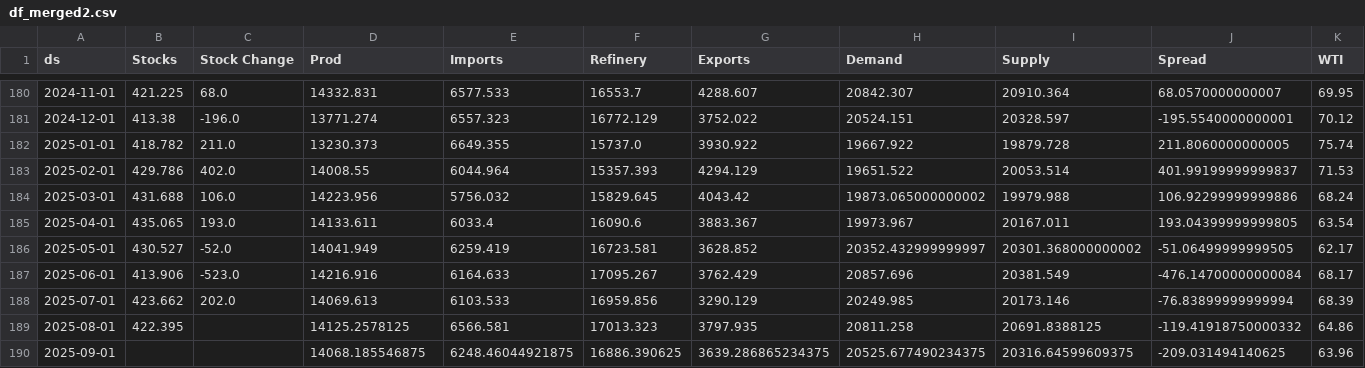
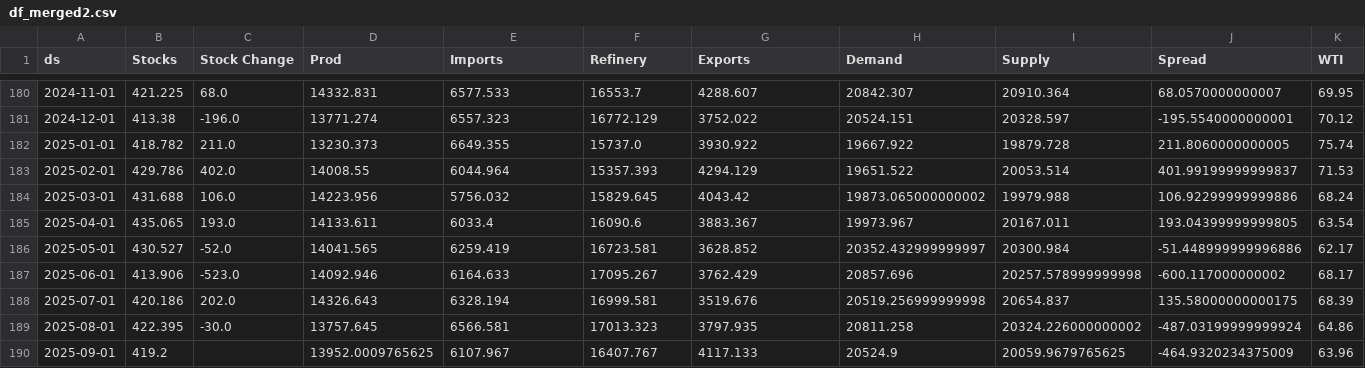
Before and after one commit to aaluqdah/Trey-Al-Uqdah-S-D-Repository, a CSV file: df_merged2.csv, drawn as a sheet; only a part is shown, gaps mark what is left out; the diff covers the shown part only.

```diff
--- a/df_merged2.csv
+++ b/df_merged2.csv
@@ -185,6 +185,6 @@ ds,Stocks,Stock Change,Prod,Imports,Refinery,Exports,Demand,Supply,Spread,WTI
 2025-04-01,435.065,193.0,14133.611,6033.4,16090.6,3883.367,19973.967,20167.011,193.04399999999805,63.54
-2025-05-01,430.527,-52.0,14041.949,6259.419,16723.581,3628.852,20352.432999999997,20301.368000000002,-51.06499999999505,62.17
-2025-06-01,413.906,-523.0,14216.916,6164.633,17095.267,3762.429,20857.696,20381.549,-476.14700000000084,68.17
-2025-07-01,423.662,202.0,14069.613,6103.533,16959.856,3290.129,20249.985,20173.146,-76.83899999999994,68.39
-2025-08-01,422.395,,14125.2578125,6566.581,17013.323,3797.935,20811.258,20691.8388125,-119.41918750000332,64.86
-2025-09-01,,,14068.185546875,6248.46044921875,16886.390625,3639.286865234375,20525.677490234375,20316.64599609375,-209.031494140625,63.96
+2025-05-01,430.527,-52.0,14041.565,6259.419,16723.581,3628.852,20352.432999999997,20300.984,-51.448999999996886,62.17
+2025-06-01,413.906,-523.0,14092.946,6164.633,17095.267,3762.429,20857.696,20257.578999999998,-600.117000000002,68.17
+2025-07-01,420.186,202.0,14326.643,6328.194,16999.581,3519.676,20519.256999999998,20654.837,135.58000000000175,68.39
+2025-08-01,422.395,-30.0,13757.645,6566.581,17013.323,3797.935,20811.258,20324.226000000002,-487.03199999999924,64.86
+2025-09-01,419.2,,13952.0009765625,6107.967,16407.767,4117.133,20524.9,20059.9679765625,-464.9320234375009,63.96
```
Also changed, not shown: 83 edited cells elsewhere in this file.
